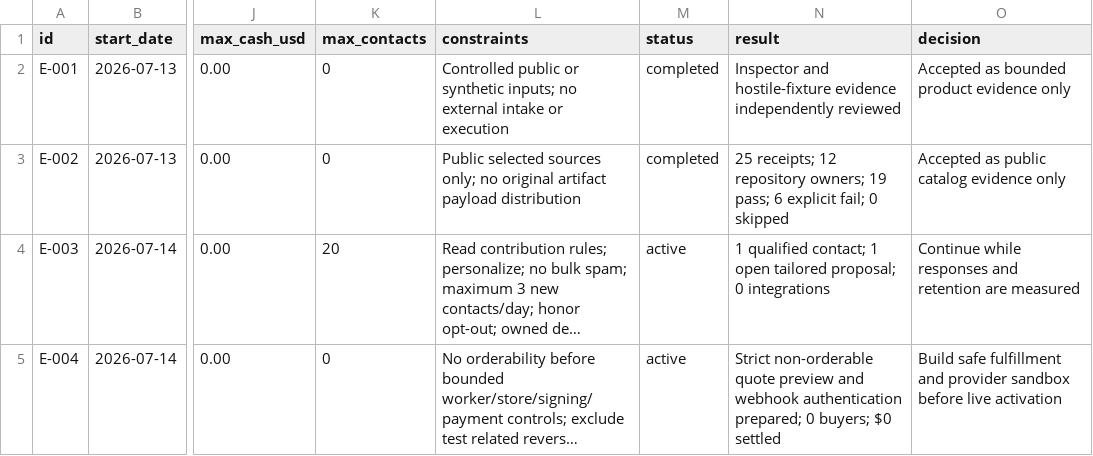
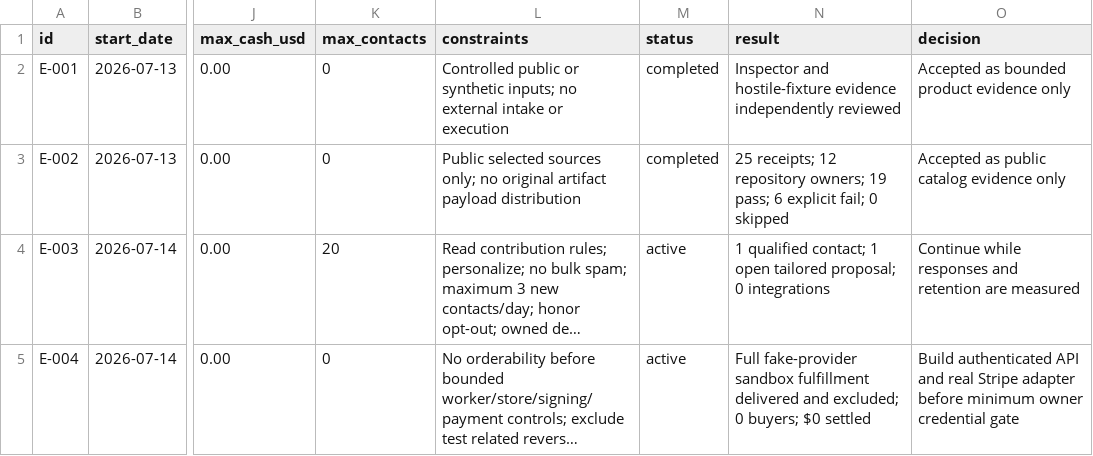
Before and after one commit to mordiaky/vouchspec, a CSV file: EXPERIMENTS.csv, drawn as a sheet; only a part is shown, gaps mark what is left out; long unchanged cells end in …; the diff names each change by its address in the sheet, - before the commit and + after, or states it on an @@ line.

Commit message:
Implement sandboxed Stage B fulfillment

```diff
--- a/EXPERIMENTS.csv
+++ b/EXPERIMENTS.csv
-N5 (result): Strict non-orderable quote preview and webhook authentication prepared; 0 buyers;…
+N5 (result): Full fake-provider sandbox fulfillment delivered and excluded; 0 buyers;…
-O5 (decision): Build safe fulfillment and provider sandbox before live activation
+O5 (decision): Build authenticated API and real Stripe adapter before minimum owner credential gate
```
Also changed, not shown: 55 other files.
